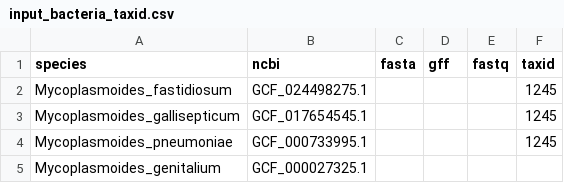
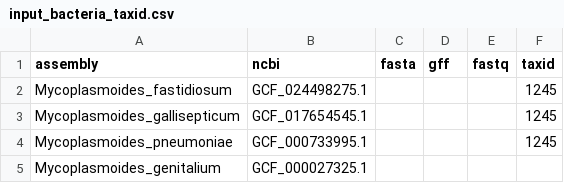
Before and after one commit to Eco-Flow/genomeqc, a CSV file: assets/input_bacteria_taxid.csv, drawn as a sheet.

```diff
--- a/assets/input_bacteria_taxid.csv
+++ b/assets/input_bacteria_taxid.csv
@@ -1,2 +1,2 @@
-species,ncbi,fasta,gff,fastq,taxid
+assembly,ncbi,fasta,gff,fastq,taxid
 Mycoplasmoides_fastidiosum,GCF_024498275.1,,,,1245
```
Also changed, not shown: assets/input_primates.csv, 10 other files.
